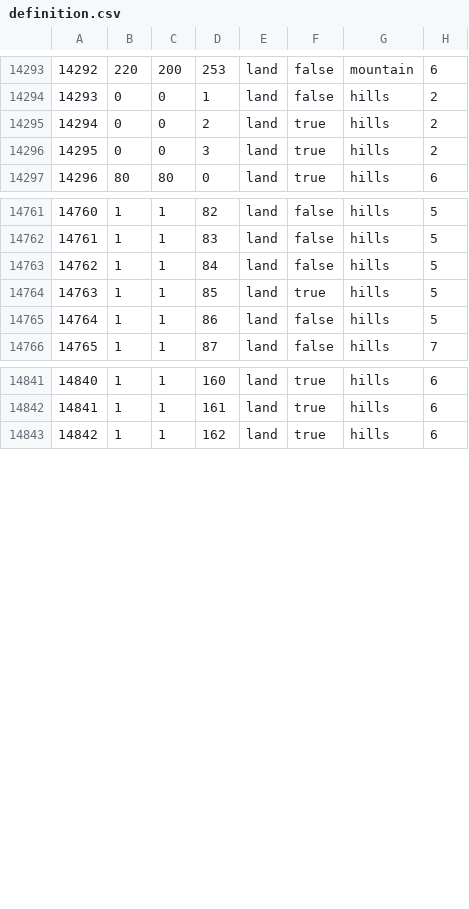
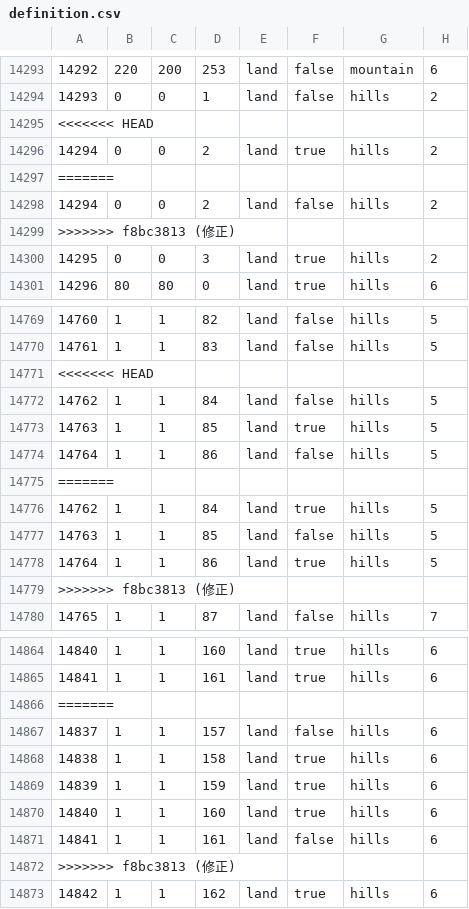
Before and after one commit to BSM-HOI4/HOI4-Bakasekaitizu-MOD, a CSV file: bakasekai/map/definition.csv, drawn as a sheet; only a part is shown, gaps mark what is left out; the diff covers the shown part only.

```diff
--- a/bakasekai/map/definition.csv
+++ b/bakasekai/map/definition.csv
@@ -14294,3 +14294,7 @@
 14293;0;0;1;land;false;hills;2
+<<<<<<< HEAD
 14294;0;0;2;land;true;hills;2
+=======
+14294;0;0;2;land;false;hills;2
+>>>>>>> f8bc3813 (修正)
 14295;0;0;3;land;true;hills;2
@@ -14762,2 +14770,3 @@
 14761;1;1;83;land;false;hills;5
+<<<<<<< HEAD
 14762;1;1;84;land;false;hills;5
@@ -14765,2 +14774,7 @@
 14764;1;1;86;land;false;hills;5
+=======
+14762;1;1;84;land;true;hills;5
+14763;1;1;85;land;false;hills;5
+14764;1;1;86;land;true;hills;5
+>>>>>>> f8bc3813 (修正)
 14765;1;1;87;land;false;hills;7
@@ -14842,2 +14865,9 @@
 14841;1;1;161;land;true;hills;6
+=======
+14837;1;1;157;land;false;hills;6
+14838;1;1;158;land;true;hills;6
+14839;1;1;159;land;true;hills;6
+14840;1;1;160;land;true;hills;6
+14841;1;1;161;land;false;hills;6
+>>>>>>> f8bc3813 (修正)
 14842;1;1;162;land;true;hills;6
```
Also changed, not shown: 13 added rows and 6 edited cells elsewhere in this file, 21 other files.
